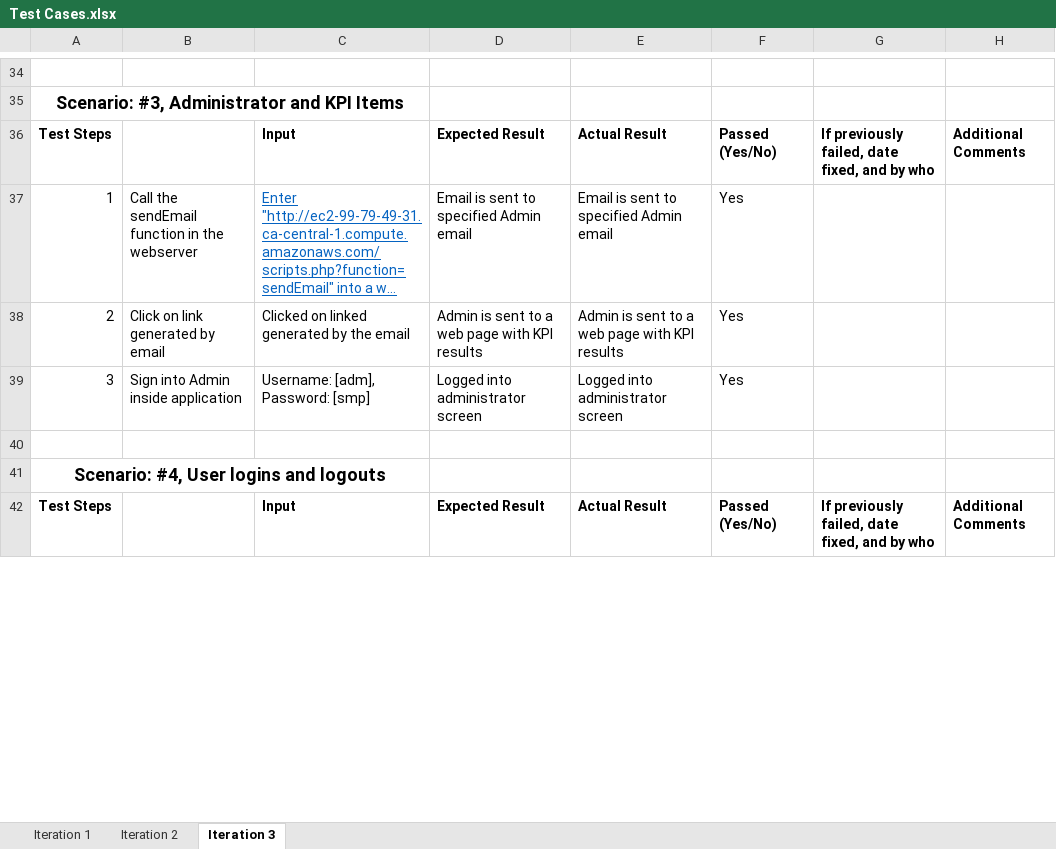
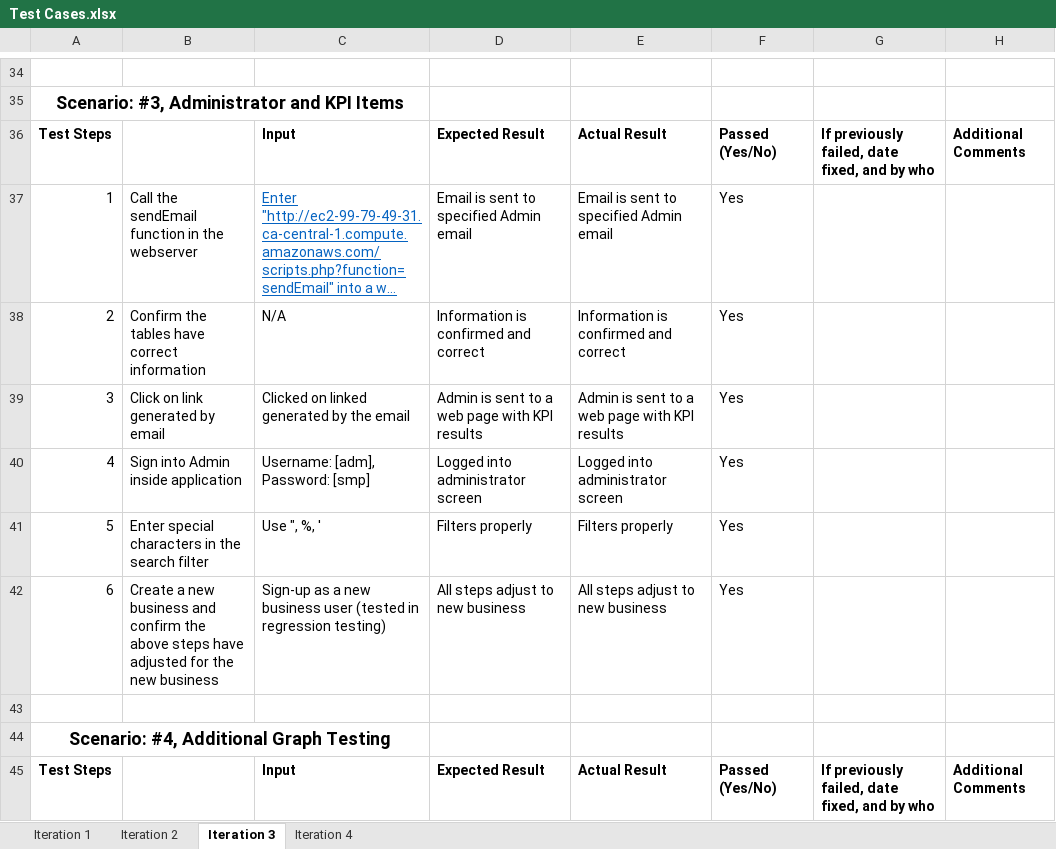
Before and after one commit to HarmanM/SuperPoints, an Excel workbook: Test Cases.xlsx, sheet Iteration 3, drawn as a sheet; only a part is shown, gaps mark what is left out; long unchanged cells end in …; values as stored, in another font and other column widths than the file's, no borders; addresses are those after the commit; the diff covers the shown part only; the diff names each change by its address in the sheet, - before the commit and + after, or states it on an @@ line.

```diff
--- a/Test Cases.xlsx (sheet Iteration 3)
+++ b/Test Cases.xlsx (sheet Iteration 3)
+sheet tab: Iteration 4
+row 38: 2 | Confirm the tables have correct information | N/A | Information is confirmed and correct | Information is confirmed and correct | Yes
-A39: 2
+A39: 3
-A40: 3
+A40: 4
+row 41: 5 | Enter special characters in the search filter | Use ", %, ' | Filters properly | Filters properly | Yes
+row 42: 6 | Create a new business and confirm the above steps have adjusted for the new business | Sign-up as a new business user (tested in regression testing) | All steps adjust to new business | All steps adjust to new business | Yes
-A44: Scenario: #4, User logins and logouts
+A44: Scenario: #4, Additional Graph Testing
```
Also changed, not shown: 4 added rows, 2 removed rows and 3 edited cells elsewhere in this sheet, 2 other files.
